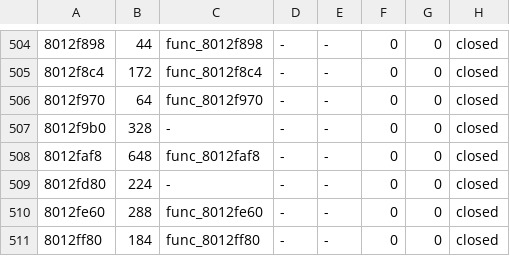
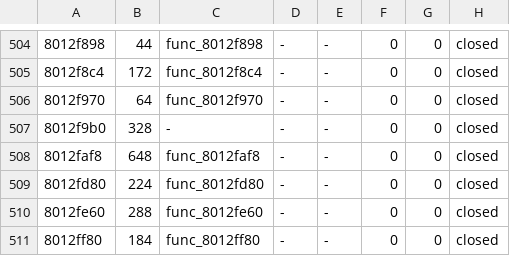
Before and after one commit to fliperama86/sfa2-decomp, a TSV file: ps1/inventory/game.tsv, drawn as a sheet; only a part is shown, gaps mark what is left out.

```diff
--- a/ps1/inventory/game.tsv
+++ b/ps1/inventory/game.tsv
@@ -508,3 +508,3 @@
 8012faf8	648	func_8012faf8	-	-	0	0	closed
-8012fd80	224	-	-	-	0	0	closed
+8012fd80	224	func_8012fd80	-	-	0	0	closed
 8012fe60	288	func_8012fe60	-	-	0	0	closed
```
Also changed, not shown: 8 other files.
